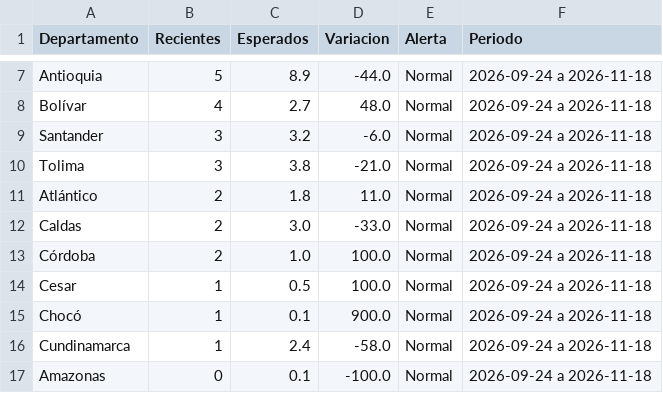
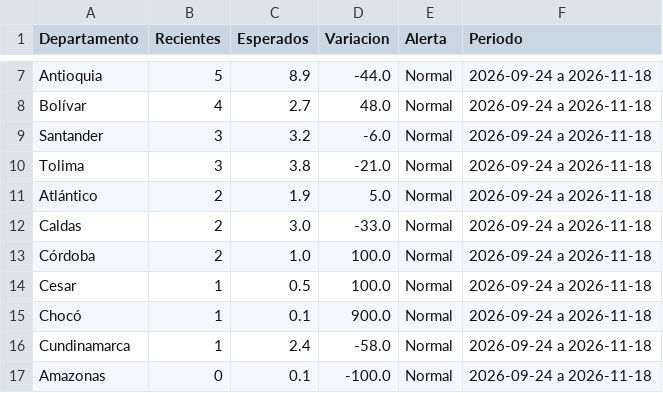
Before and after one commit to ICBF-Analitica/Monitoreo_de_medios, a CSV file: Data/hechos/alertas_departamentos.csv, drawn as a sheet; only a part is shown, gaps mark what is left out.

```diff
--- a/Data/hechos/alertas_departamentos.csv
+++ b/Data/hechos/alertas_departamentos.csv
@@ -10,3 +10,3 @@ Santander,3,3.2,-6.0,Normal,2026-09-24 a 2026-11-18
 Tolima,3,3.8,-21.0,Normal,2026-09-24 a 2026-11-18
-Atlántico,2,1.8,11.0,Normal,2026-09-24 a 2026-11-18
+Atlántico,2,1.9,5.0,Normal,2026-09-24 a 2026-11-18
 Caldas,2,3.0,-33.0,Normal,2026-09-24 a 2026-11-18
```
Also changed, not shown: 6 other files.
